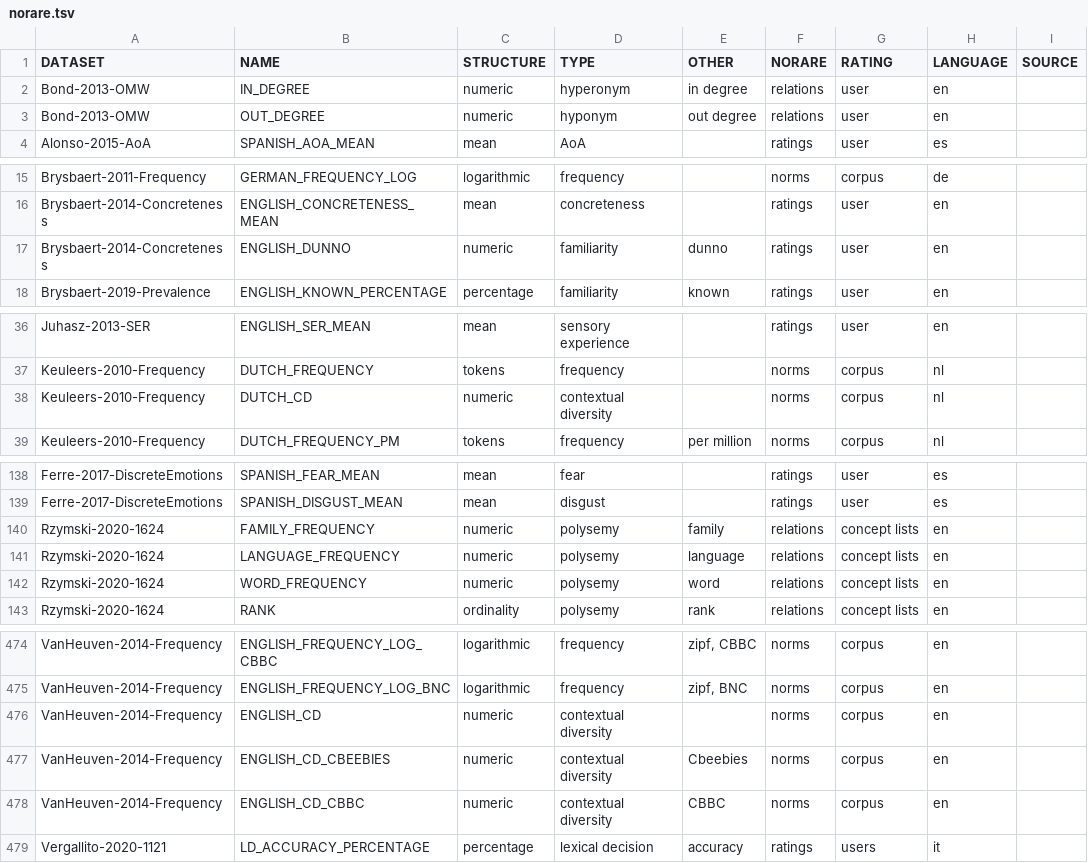
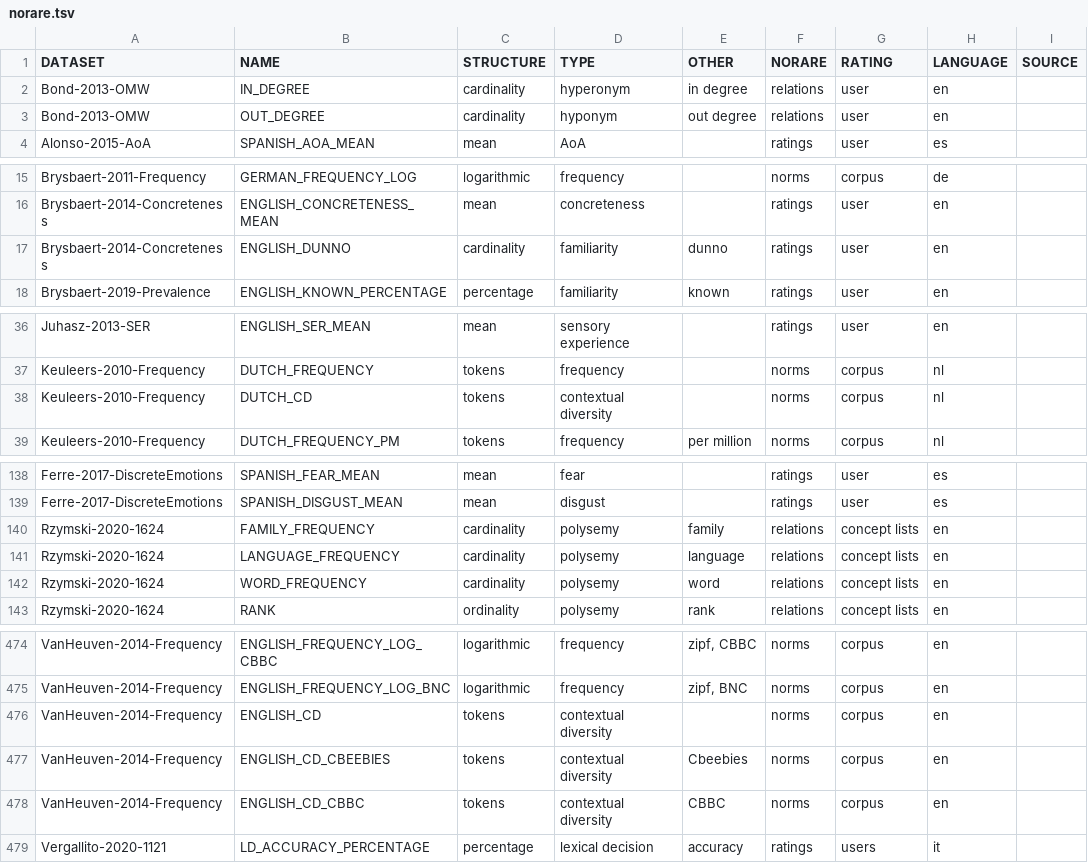
Before and after one commit to concepticon/norare-data, a TSV file: norare.tsv, drawn as a sheet; only a part is shown, gaps mark what is left out; the diff covers the shown part only; the diff names each change by its address in the sheet, - before the commit and + after, or states it on an @@ line.

Commit message:
Change number of to cardinality

```diff
--- a/norare.tsv
+++ b/norare.tsv
-C2:C3 (STRUCTURE): numeric
+C2:C3 (STRUCTURE): cardinality
-C17 (STRUCTURE): numeric
+C17 (STRUCTURE): cardinality
-C38 (STRUCTURE): numeric
+C38 (STRUCTURE): tokens
-C140:C142 (STRUCTURE): numeric
+C140:C142 (STRUCTURE): cardinality
-C476:C478 (STRUCTURE): numeric
+C476:C478 (STRUCTURE): tokens
```
Also changed, not shown: 7 edited cells elsewhere in this file.
